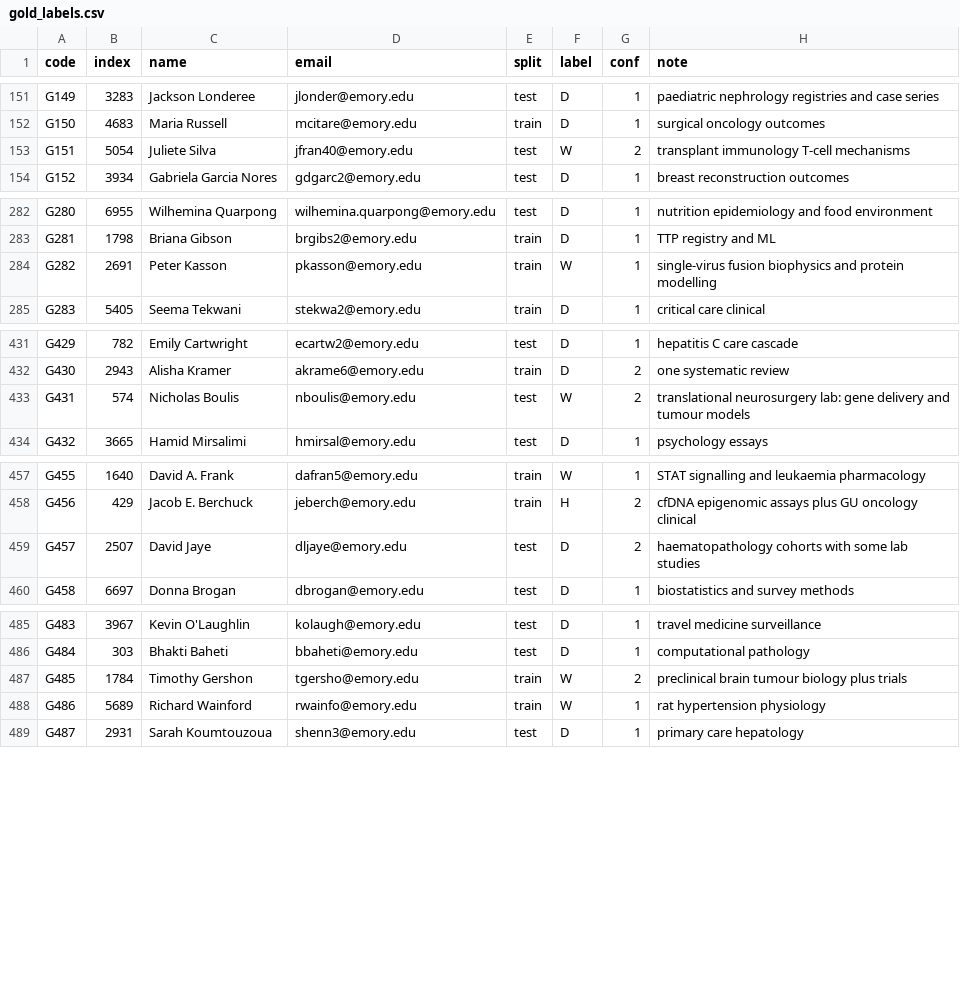
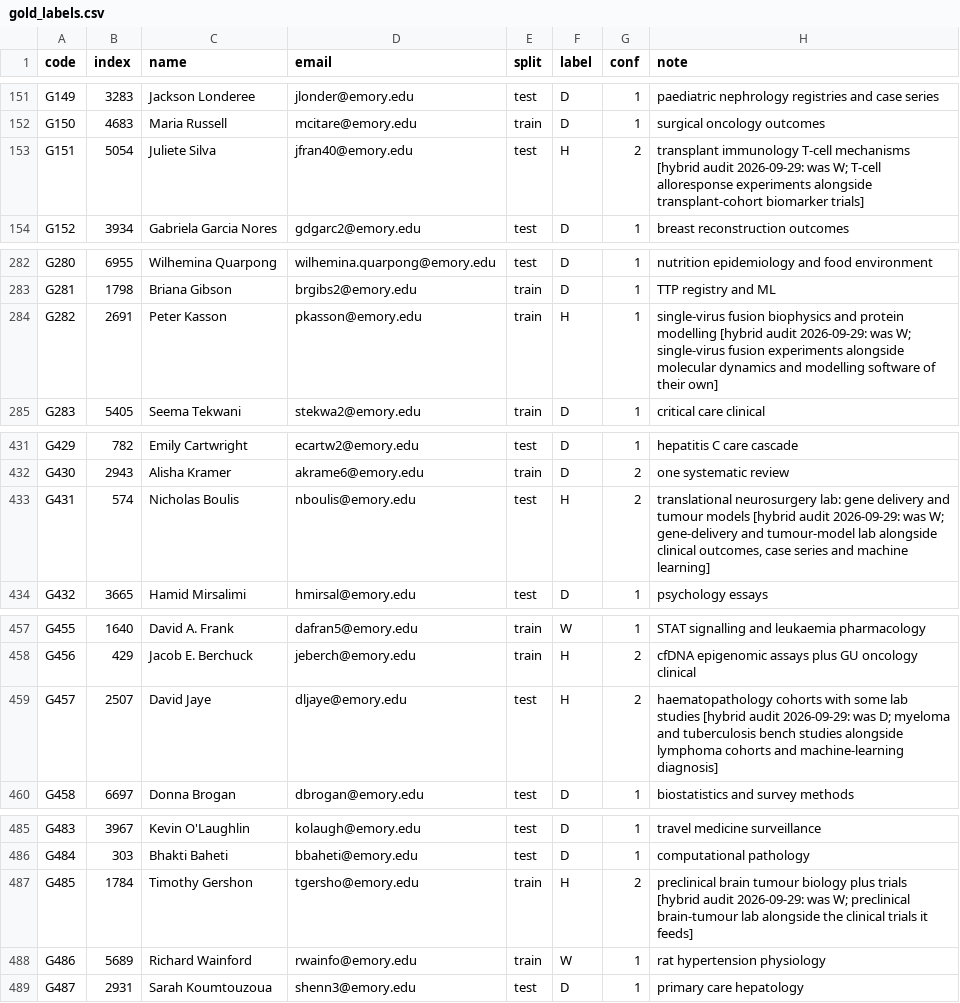
Before and after one commit to cpratapaneni-beep/LabAtlas-, a CSV file: ml/gold_labels.csv, drawn as a sheet; only a part is shown, gaps mark what is left out; the diff covers the shown part only.

```diff
--- a/ml/gold_labels.csv
+++ b/ml/gold_labels.csv
@@ -152,3 +152,3 @@ G149,3283,Jackson Londeree,jlonder@emory.edu,test,D,1,paediatric nephrology regi
 G150,4683,Maria Russell,mcitare@emory.edu,train,D,1,surgical oncology outcomes
-G151,5054,Juliete Silva,jfran40@emory.edu,test,W,2,transplant immunology T-cell mechanisms
+G151,5054,Juliete Silva,jfran40@emory.edu,test,H,2,transplant immunology T-cell mechanisms [hybrid audit 2026-09-29: was W; T-cell alloresponse experiments alongside transplant-cohort biomarker trials]
 G152,3934,Gabriela Garcia Nores,gdgarc2@emory.edu,test,D,1,breast reconstruction outcomes
@@ -283,3 +283,3 @@ G280,6955,Wilhemina Quarpong,wilhemina.quarpong@emory.edu,test,D,1,nutrition epi
 G281,1798,Briana Gibson,brgibs2@emory.edu,train,D,1,TTP registry and ML
-G282,2691,Peter Kasson,pkasson@emory.edu,train,W,1,single-virus fusion biophysics and protein modelling
+G282,2691,Peter Kasson,pkasson@emory.edu,train,H,1,single-virus fusion biophysics and protein modelling [hybrid audit 2026-09-29: was W; single-virus fusion experiments alongside molecular dynamics and modelling software of their own]
 G283,5405,Seema Tekwani,stekwa2@emory.edu,train,D,1,critical care clinical
@@ -432,3 +432,3 @@ G429,782,Emily Cartwright,ecartw2@emory.edu,test,D,1,hepatitis C care cascade
 G430,2943,Alisha Kramer,akrame6@emory.edu,train,D,2,one systematic review
-G431,574,Nicholas Boulis,nboulis@emory.edu,test,W,2,translational neurosurgery lab: gene delivery and tumour models
+G431,574,Nicholas Boulis,nboulis@emory.edu,test,H,2,"translational neurosurgery lab: gene delivery and tumour models [hybrid audit 2026-09-29: was W; gene-delivery and tumour-model lab alongside clinical outcomes, case series and machine learning]"
 G432,3665,Hamid Mirsalimi,hmirsal@emory.edu,test,D,1,psychology essays
@@ -458,3 +458,3 @@ G455,1640,David A. Frank,dafran5@emory.edu,train,W,1,STAT signalling and leukaem
 G456,429,Jacob E. Berchuck,jeberch@emory.edu,train,H,2,cfDNA epigenomic assays plus GU oncology clinical
-G457,2507,David Jaye,dljaye@emory.edu,test,D,2,haematopathology cohorts with some lab studies
+G457,2507,David Jaye,dljaye@emory.edu,test,H,2,haematopathology cohorts with some lab studies [hybrid audit 2026-09-29: was D; myeloma and tuberculosis bench studies alongside lymphoma cohorts and machine-learning diagnosis]
 G458,6697,Donna Brogan,dbrogan@emory.edu,test,D,1,biostatistics and survey methods
@@ -486,3 +486,3 @@ G483,3967,Kevin O'Laughlin,kolaugh@emory.edu,test,D,1,travel medicine surveillan
 G484,303,Bhakti Baheti,bbaheti@emory.edu,test,D,1,computational pathology
-G485,1784,Timothy Gershon,tgersho@emory.edu,train,W,2,preclinical brain tumour biology plus trials
+G485,1784,Timothy Gershon,tgersho@emory.edu,train,H,2,preclinical brain tumour biology plus trials [hybrid audit 2026-09-29: was W; preclinical brain-tumour lab alongside the clinical trials it feeds]
 G486,5689,Richard Wainford,rwainfo@emory.edu,train,W,1,rat hypertension physiology
```
Also changed, not shown: 2 edited cells elsewhere in this file, ml/gold_labels_dept.csv, ml/report/departments.csv, 15 other files.
